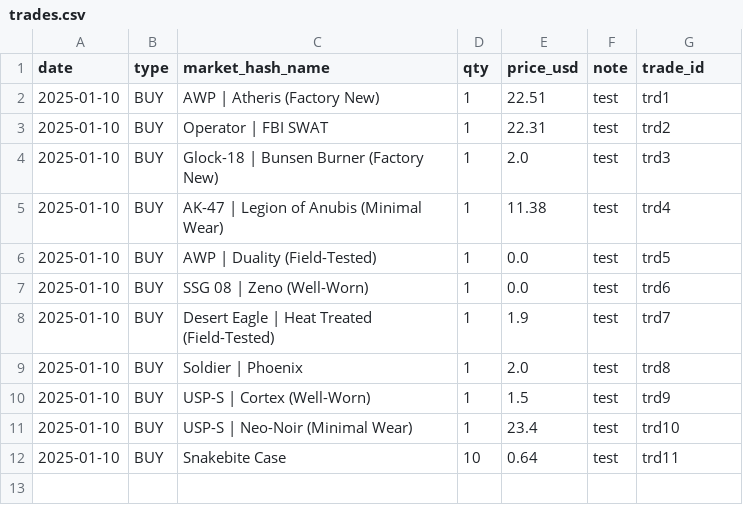
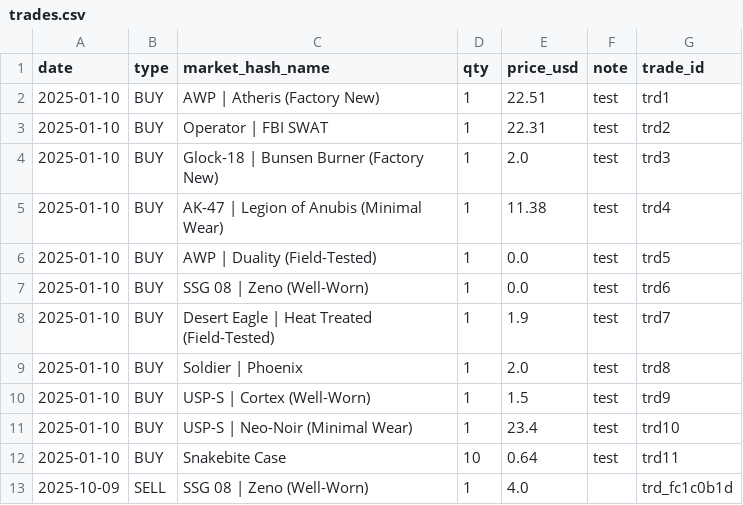
Before and after one commit to pierreledophin/cs2portfolio, a CSV file: data/pierre/trades.csv, drawn as a sheet; the diff names each change by its address in the sheet, - before the commit and + after, or states it on an @@ line.

Commit message:
add SELL SSG 08 | Zeno (Well-Worn)

```diff
--- a/data/pierre/trades.csv
+++ b/data/pierre/trades.csv
+row 13: 2025-10-09 | SELL | SSG 08 | Zeno (Well-Worn) | 1 | 4.0 |  | trd_fc1c0b1d
```
